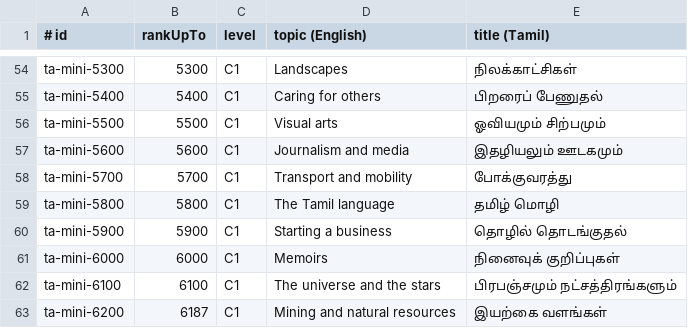
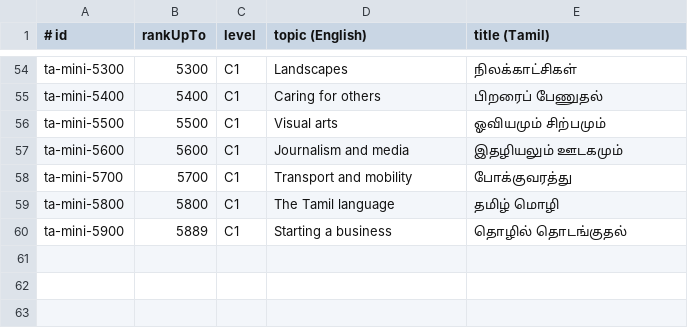
Before and after one commit to zavanton123/tayra-languages, a TSV file: tools/courses/ta/themes.tsv, drawn as a sheet; only a part is shown, gaps mark what is left out.

Commit message:
Update the Tamil brief and themes for the re-pinned list

```diff
--- a/tools/courses/ta/themes.tsv
+++ b/tools/courses/ta/themes.tsv
@@ -59,5 +59,2 @@ ta-mini-5700	5700	C1	Transport and mobility	போக்குவரத்து
 ta-mini-5800	5800	C1	The Tamil language	தமிழ் மொழி
-ta-mini-5900	5900	C1	Starting a business	தொழில் தொடங்குதல்
-ta-mini-6000	6000	C1	Memoirs	நினைவுக் குறிப்புகள்
-ta-mini-6100	6100	C1	The universe and the stars	பிரபஞ்சமும் நட்சத்திரங்களும்
-ta-mini-6200	6187	C1	Mining and natural resources	இயற்கை வளங்கள்
+ta-mini-5900	5889	C1	Starting a business	தொழில் தொடங்குதல்
```
Also changed, not shown: 1 other file.
